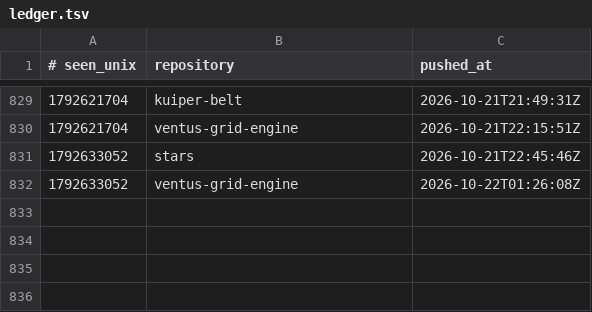
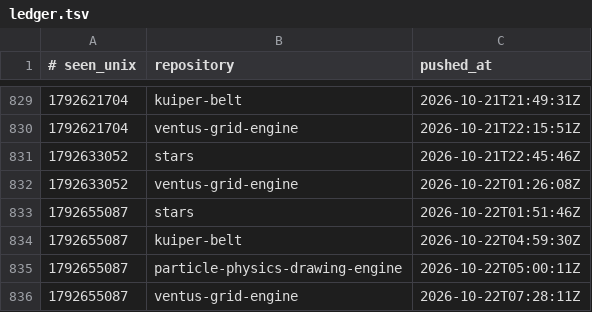
Before and after one commit to Ventusltd/time-stone, a TSV file: ledger.tsv, drawn as a sheet; only a part is shown, gaps mark what is left out; the diff names each change by its address in the sheet, - before the commit and + after, or states it on an @@ line.

```diff
--- a/ledger.tsv
+++ b/ledger.tsv
+row 833: 1792655087 | stars | 2026-10-22T01:51:46Z
+row 834: 1792655087 | kuiper-belt | 2026-10-22T04:59:30Z
+row 835: 1792655087 | particle-physics-drawing-engine | 2026-10-22T05:00:11Z
+row 836: 1792655087 | ventus-grid-engine | 2026-10-22T07:28:11Z
```
Also changed, not shown: 1 other file.
